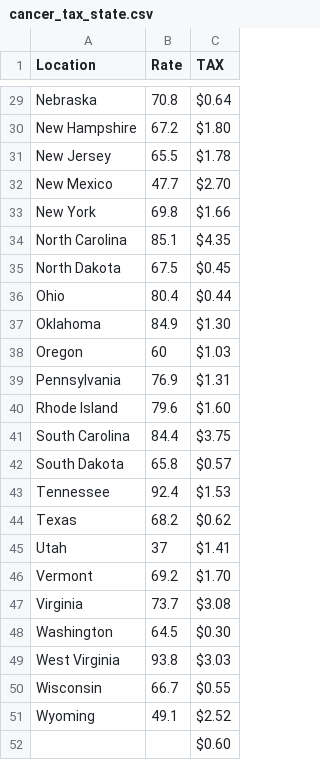
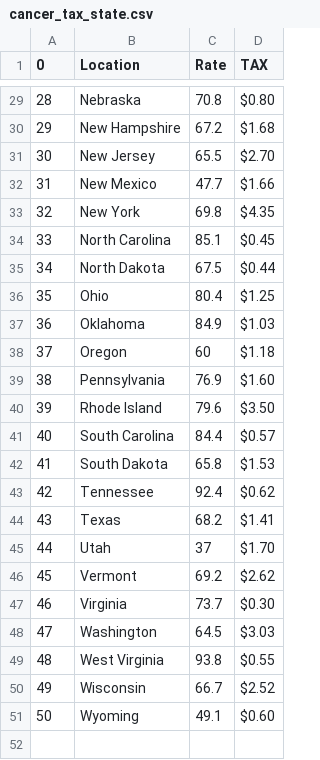
Before and after one commit to rhanberry/linear-regression-script-project, a CSV file: data_folder/cancer_tax_state.csv, drawn as a sheet; only a part is shown, gaps mark what is left out; removed rows and columns are numbered as before the commit, all else as after; the diff covers the shown part only; the diff names each change by its address in the sheet, - before the commit and + after, or states it on an @@ line.

```diff
--- a/data_folder/cancer_tax_state.csv
+++ b/data_folder/cancer_tax_state.csv
+column A (0), rows 29-51: 28 | 29 | 30 | 31 | 32 | 33 | 34 | 35 | 36 | 37 | 38 | 39 | 40 | 41 | 42 | 43 | 44 | 45 | 46 | 47 | 48 | 49 | 50
-D29 (TAX): $0.64
+D29 (TAX): $0.80
-D30 (TAX): $1.80
+D30 (TAX): $1.68
-D31 (TAX): $1.78
+D31 (TAX): $2.70
-D32 (TAX): $2.70
+D32 (TAX): $1.66
-D33 (TAX): $1.66
+D33 (TAX): $4.35
-D34 (TAX): $4.35
+D34 (TAX): $0.45
-D35 (TAX): $0.45
+D35 (TAX): $0.44
-D36 (TAX): $0.44
+D36 (TAX): $1.25
-D37 (TAX): $1.30
+D37 (TAX): $1.03
-D38 (TAX): $1.03
+D38 (TAX): $1.18
-D39 (TAX): $1.31
+D39 (TAX): $1.60
-D40 (TAX): $1.60
+D40 (TAX): $3.50
-D41 (TAX): $3.75
+D41 (TAX): $0.57
-D42 (TAX): $0.57
+D42 (TAX): $1.53
-D43 (TAX): $1.53
+D43 (TAX): $0.62
-D44 (TAX): $0.62
+D44 (TAX): $1.41
-D45 (TAX): $1.41
+D45 (TAX): $1.70
-D46 (TAX): $1.70
+D46 (TAX): $2.62
-D47 (TAX): $3.08
+D47 (TAX): $0.30
-D48 (TAX): $0.30
+D48 (TAX): $3.03
-D49 (TAX): $3.03
+D49 (TAX): $0.55
-D50 (TAX): $0.55
+D50 (TAX): $2.52
-D51 (TAX): $2.52
+D51 (TAX): $0.60
-row 52:  |  | $0.60
```
Also changed, not shown: 20 edited cells elsewhere in this file, 4 other files.
